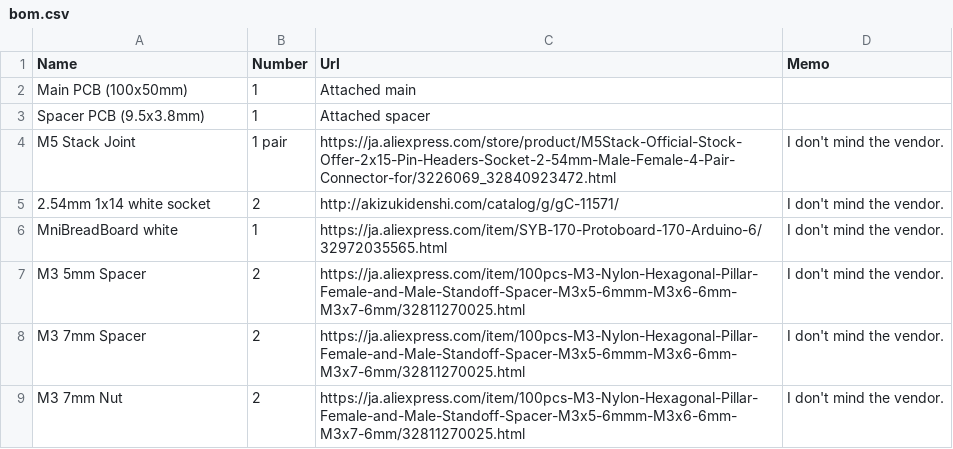
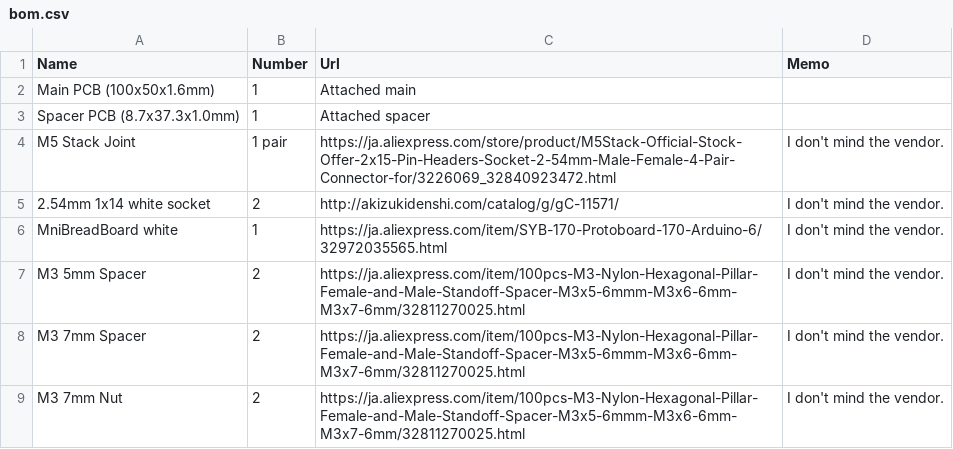
Before and after one commit to asukiaaa/SideBBForM5Stack, a CSV file: docs/bom.csv, drawn as a sheet.

```diff
--- a/docs/bom.csv
+++ b/docs/bom.csv
@@ -1,4 +1,4 @@
 Name,Number,Url,Memo
-Main PCB (100x50mm),1,Attached main,
-Spacer PCB (9.5x3.8mm),1,Attached spacer,
+Main PCB (100x50x1.6mm),1,Attached main,
+Spacer PCB (8.7x37.3x1.0mm),1,Attached spacer,
 M5 Stack Joint,1 pair,https://ja.aliexpress.com/store/product/M5Stack-Official-Stock-Offer-2x15-Pin-Headers-Socket-2-54mm-Male-Female-4-Pair-Connector-for/3226069_32840923472.html, I don't mind the vendor.
```
Also changed, not shown: 1 other file.
